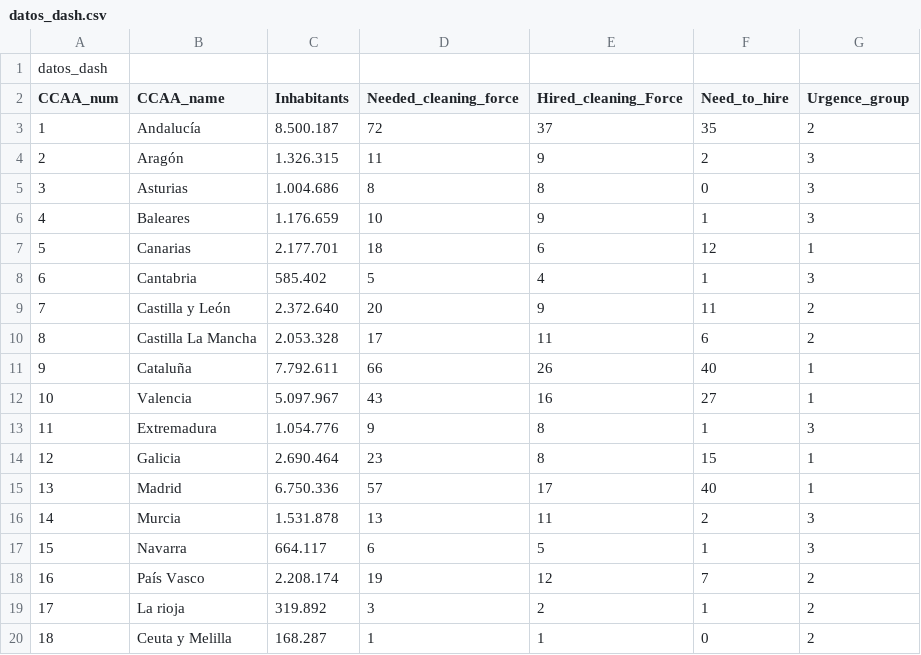
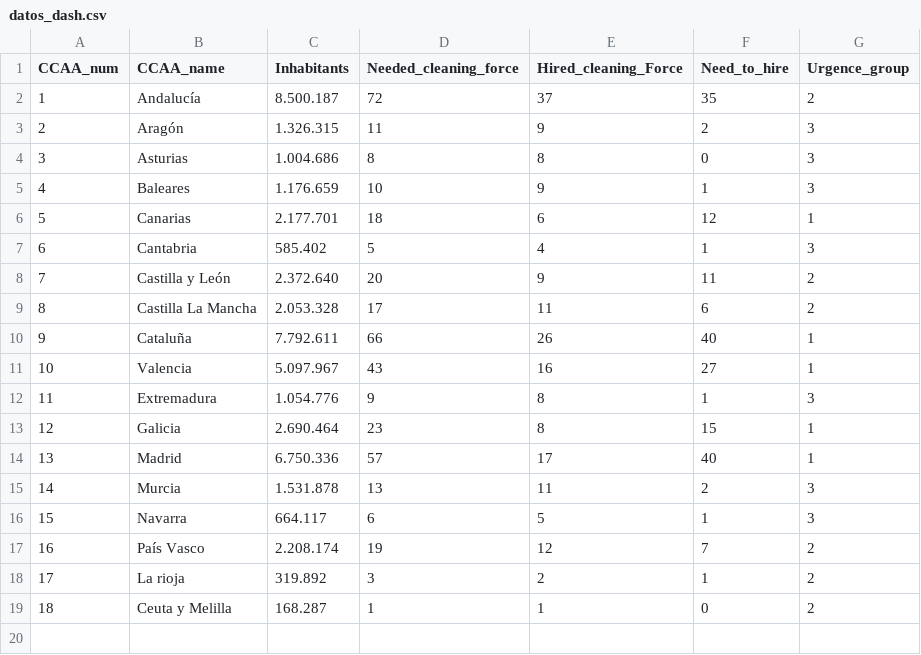
Before and after one commit to inigoperezu/map-dashboard, a CSV file: datos_dash.csv, drawn as a sheet; the diff names each change by its address in the sheet, - before the commit and + after, or states it on an @@ line.

Commit message:
Update datos_dash.csv

```diff
--- a/datos_dash.csv
+++ b/datos_dash.csv
-row 1: datos_dash
```
